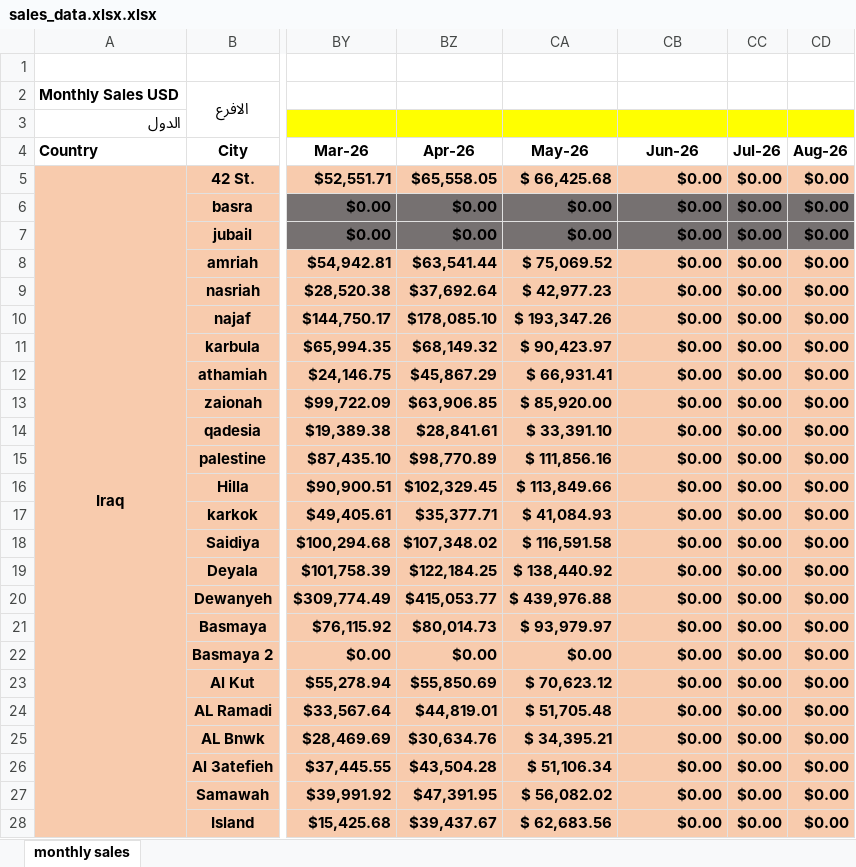
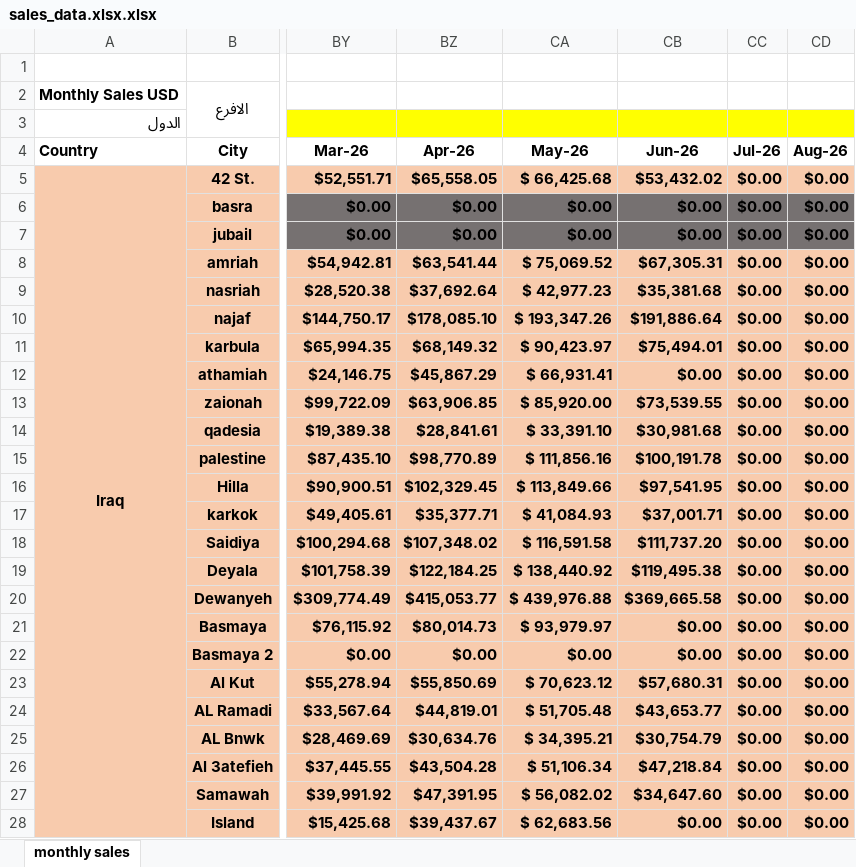
Before and after one commit to fireflyburger/firefly-dashboard, an Excel workbook: sales_data.xlsx.xlsx, sheet monthly sales, drawn as a sheet; only a part is shown, gaps mark what is left out; values as stored, in another font and other column widths than the file's, no borders; the diff covers the shown part only; the diff names each change by its address in the sheet, - before the commit and + after, or states it on an @@ line.

Commit message:
Add files via upload

```diff
--- a/sales_data.xlsx.xlsx (sheet monthly sales)
+++ b/sales_data.xlsx.xlsx (sheet monthly sales)
-CB5 (Jun-26): $0.00
+CB5 (Jun-26): $53,432.02
-CB8 (Jun-26): $0.00
+CB8 (Jun-26): $67,305.31
-CB9 (Jun-26): $0.00
+CB9 (Jun-26): $35,381.68
-CB10 (Jun-26): $0.00
+CB10 (Jun-26): $191,886.64
-CB11 (Jun-26): $0.00
+CB11 (Jun-26): $75,494.01
-CB13 (Jun-26): $0.00
+CB13 (Jun-26): $73,539.55
-CB14 (Jun-26): $0.00
+CB14 (Jun-26): $30,981.68
-CB15 (Jun-26): $0.00
+CB15 (Jun-26): $100,191.78
-CB16 (Jun-26): $0.00
+CB16 (Jun-26): $97,541.95
-CB17 (Jun-26): $0.00
+CB17 (Jun-26): $37,001.71
-CB18 (Jun-26): $0.00
+CB18 (Jun-26): $111,737.20
-CB19 (Jun-26): $0.00
+CB19 (Jun-26): $119,495.38
-CB20 (Jun-26): $0.00
+CB20 (Jun-26): $369,665.58
-CB23 (Jun-26): $0.00
+CB23 (Jun-26): $57,680.31
-CB24 (Jun-26): $0.00
+CB24 (Jun-26): $43,653.77
-CB25 (Jun-26): $0.00
+CB25 (Jun-26): $30,754.79
-CB26 (Jun-26): $0.00
+CB26 (Jun-26): $47,218.84
-CB27 (Jun-26): $0.00
+CB27 (Jun-26): $34,647.60
```
Also changed, not shown: 2 added rows, 101 edited cells and merged cells elsewhere in this sheet.
